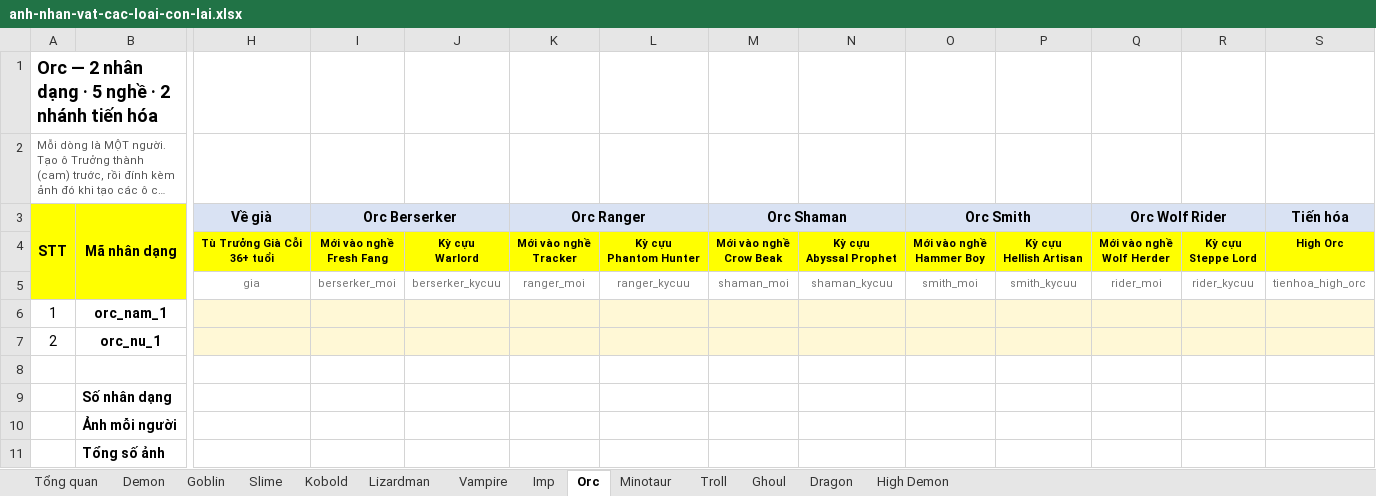
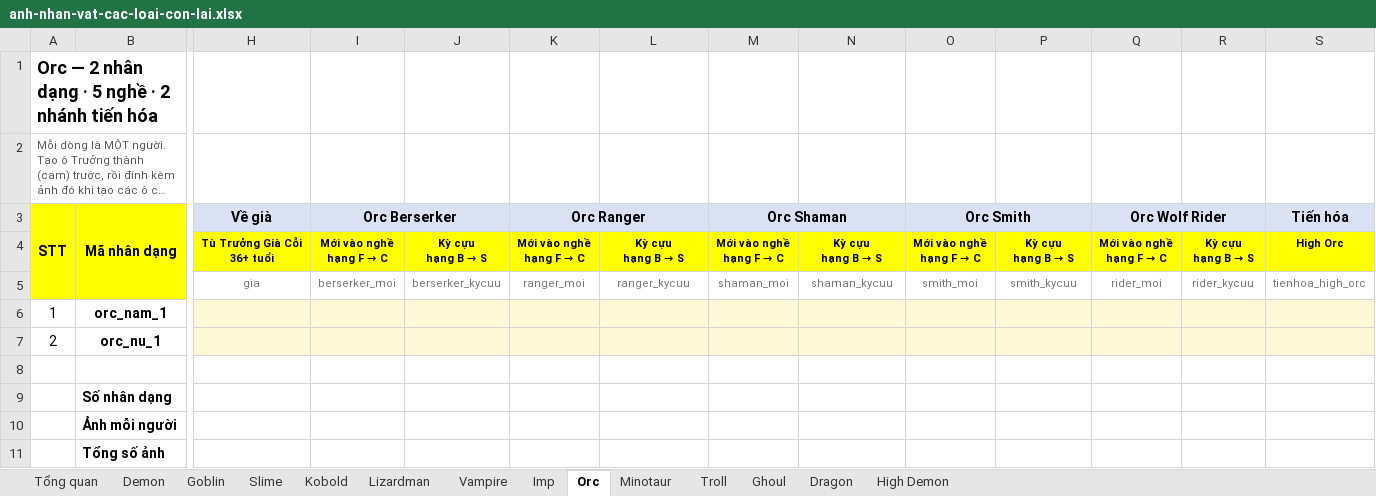
Before and after one commit to truonghllsms-hub/IsekaiRoulette, an Excel workbook: docs/anh-nhan-vat-cac-loai-con-lai.xlsx, sheet Orc, drawn as a sheet; only a part is shown, gaps mark what is left out; long unchanged cells end in …; values as stored, in another font and other column widths than the file's, no borders; ↵ is a line break in a cell; the diff names each change by its address in the sheet, - before the commit and + after, or states it on an @@ line.

```diff
--- a/docs/anh-nhan-vat-cac-loai-con-lai.xlsx (sheet Orc)
+++ b/docs/anh-nhan-vat-cac-loai-con-lai.xlsx (sheet Orc)
@@ I4 (Orc Berserker): Mới vào nghề ↵ Fresh Fang → Mới vào nghề ↵ hạng F → C @@
@@ J4: Kỳ cựu ↵ Warlord → Kỳ cựu ↵ hạng B → S @@
@@ K4 (Orc Ranger): Mới vào nghề ↵ Tracker → Mới vào nghề ↵ hạng F → C @@
@@ L4: Kỳ cựu ↵ Phantom Hunter → Kỳ cựu ↵ hạng B → S @@
@@ M4 (Orc Shaman): Mới vào nghề ↵ Crow Beak → Mới vào nghề ↵ hạng F → C @@
@@ N4: Kỳ cựu ↵ Abyssal Prophet → Kỳ cựu ↵ hạng B → S @@
@@ O4 (Orc Smith): Mới vào nghề ↵ Hammer Boy → Mới vào nghề ↵ hạng F → C @@
@@ P4: Kỳ cựu ↵ Hellish Artisan → Kỳ cựu ↵ hạng B → S @@
@@ Q4 (Orc Wolf Rider): Mới vào nghề ↵ Wolf Herder → Mới vào nghề ↵ hạng F → C @@
@@ R4: Kỳ cựu ↵ Steppe Lord → Kỳ cựu ↵ hạng B → S @@
```
Also changed, not shown: sheet Demon, sheet Slime, sheet Lizardman, sheet Kobold, sheet Imp, sheet Goblin, 7 more sheets, docs/anh-nhan-vat-loai-tri-tue.xlsx, 10 other files.
